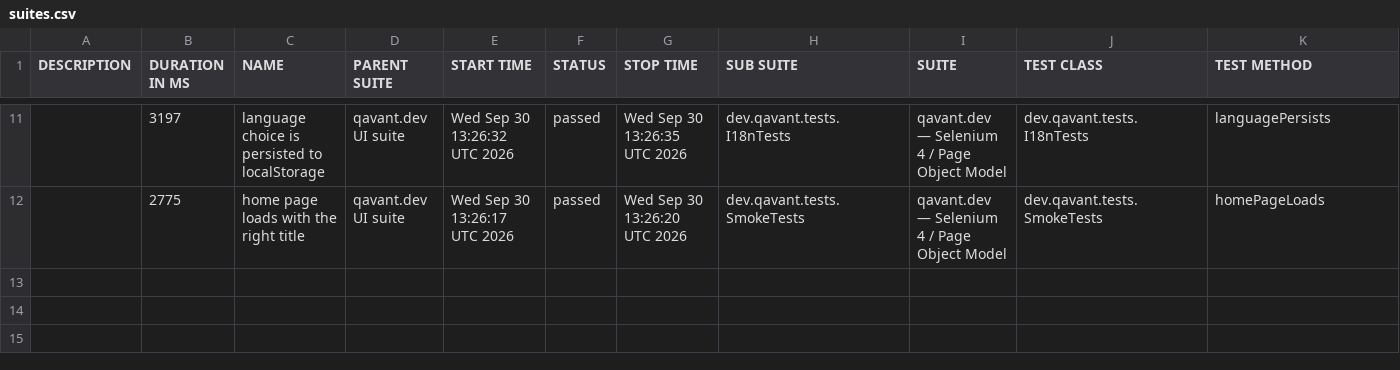
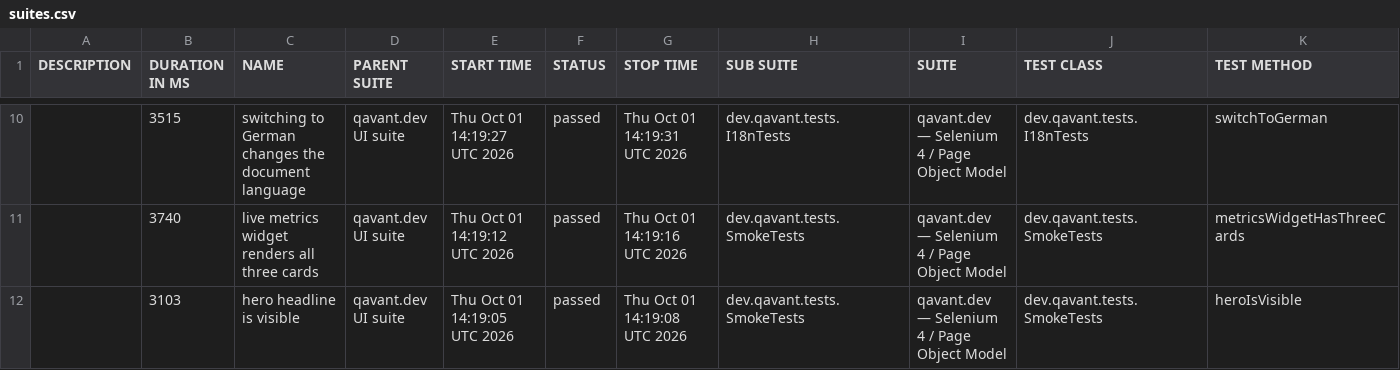
Before and after one commit to peterolah-qa/qavant-selenium, a CSV file: data/suites.csv, drawn as a sheet; only a part is shown, gaps mark what is left out; the diff covers the shown part only.

```diff
--- a/data/suites.csv
+++ b/data/suites.csv
@@ -11,2 +10,3 @@
-"","3197","language choice is persisted to localStorage","qavant.dev UI suite","Wed Sep 30 13:26:32 UTC 2026","passed","Wed Sep 30 13:26:35 UTC 2026","dev.qavant.tests.I18nTests","qavant.dev — Selenium 4 / Page Object Model","dev.qavant.tests.I18nTests","languagePersists"
-"","2775","home page loads with the right title","qavant.dev UI suite","Wed Sep 30 13:26:17 UTC 2026","passed","Wed Sep 30 13:26:20 UTC 2026","dev.qavant.tests.SmokeTests","qavant.dev — Selenium 4 / Page Object Model","dev.qavant.tests.SmokeTests","homePageLoads"
+"","3515","switching to German changes the document language","qavant.dev UI suite","Thu Oct 01 14:19:27 UTC 2026","passed","Thu Oct 01 14:19:31 UTC 2026","dev.qavant.tests.I18nTests","qavant.dev — Selenium 4 / Page Object Model","dev.qavant.tests.I18nTests","switchToGerman"
+"","3740","live metrics widget renders all three cards","qavant.dev UI suite","Thu Oct 01 14:19:12 UTC 2026","passed","Thu Oct 01 14:19:16 UTC 2026","dev.qavant.tests.SmokeTests","qavant.dev — Selenium 4 / Page Object Model","dev.qavant.tests.SmokeTests","metricsWidgetHasThreeCards"
+"","3103","hero headline is visible","qavant.dev UI suite","Thu Oct 01 14:19:05 UTC 2026","passed","Thu Oct 01 14:19:08 UTC 2026","dev.qavant.tests.SmokeTests","qavant.dev — Selenium 4 / Page Object Model","dev.qavant.tests.SmokeTests","heroIsVisible"
```
Also changed, not shown: 2 added rows, 3 removed rows and 26 edited cells elsewhere in this file, 36 other files.
